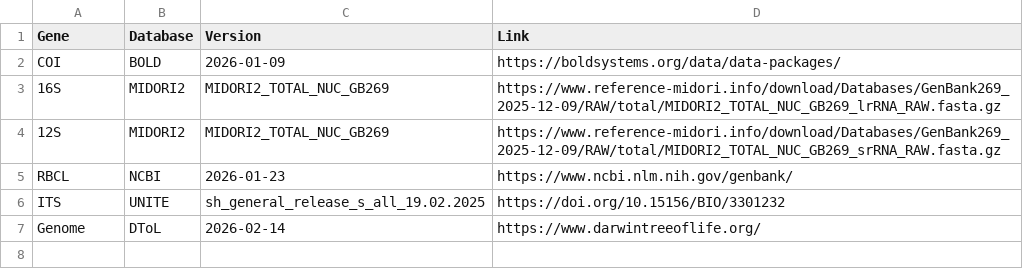
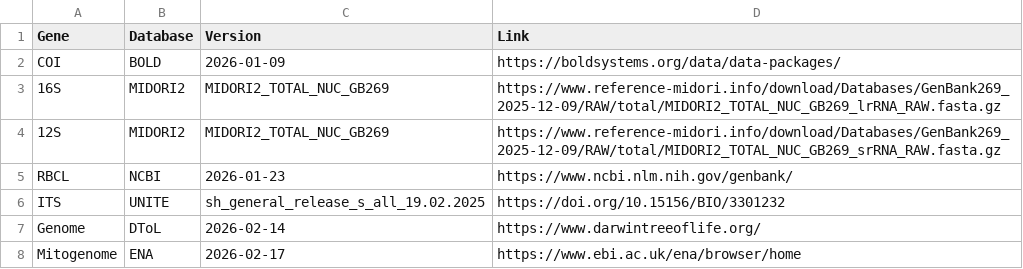
Before and after one commit to ukbol/species, a TSV file: metadata/dataset_metadata.tsv, drawn as a sheet.

```diff
--- a/metadata/dataset_metadata.tsv
+++ b/metadata/dataset_metadata.tsv
@@ -7 +7,2 @@ ITS	UNITE	sh_general_release_s_all_19.02.2025	https://doi.org/10.15156/BIO/33012
 Genome	DToL	2026-02-14	https://www.darwintreeoflife.org/
+Mitogenome	ENA	2026-02-17	https://www.ebi.ac.uk/ena/browser/home
```
